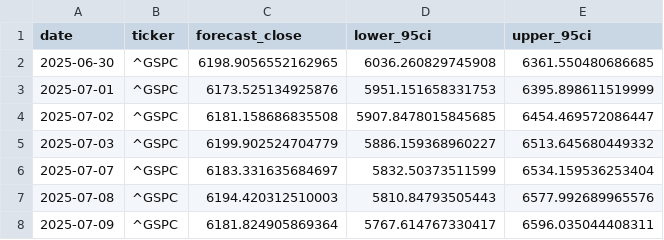
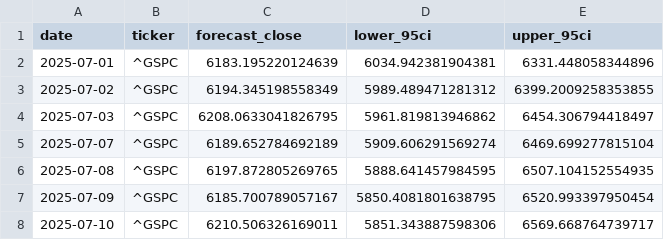
Before and after one commit to SiddhantBorale/PredicTrade, a CSV file: stocks/results/^GSPC_sarimax_7d.csv, drawn as a sheet.

```diff
--- a/stocks/results/^GSPC_sarimax_7d.csv
+++ b/stocks/results/^GSPC_sarimax_7d.csv
@@ -1,8 +1,8 @@
 date,ticker,forecast_close,lower_95ci,upper_95ci
-2025-06-30,^GSPC,6198.9056552162965,6036.260829745908,6361.550480686685
-2025-07-01,^GSPC,6173.525134925876,5951.151658331753,6395.898611519999
-2025-07-02,^GSPC,6181.158686835508,5907.8478015845685,6454.469572086447
-2025-07-03,^GSPC,6199.902524704779,5886.159368960227,6513.645680449332
-2025-07-07,^GSPC,6183.331635684697,5832.50373511599,6534.159536253404
-2025-07-08,^GSPC,6194.420312510003,5810.84793505443,6577.992689965576
-2025-07-09,^GSPC,6181.824905869364,5767.614767330417,6596.035044408311
+2025-07-01,^GSPC,6183.195220124639,6034.942381904381,6331.448058344896
+2025-07-02,^GSPC,6194.345198558349,5989.489471281312,6399.2009258353855
+2025-07-03,^GSPC,6208.0633041826795,5961.819813946862,6454.306794418497
+2025-07-07,^GSPC,6189.652784692189,5909.606291569274,6469.699277815104
+2025-07-08,^GSPC,6197.872805269765,5888.641457984595,6507.104152554935
+2025-07-09,^GSPC,6185.700789057167,5850.4081801638795,6520.993397950454
+2025-07-10,^GSPC,6210.506326169011,5851.343887598306,6569.668764739717
```
Also changed, not shown: stocks/data/processed/PLTR_eval.csv, stocks/data/processed/PLTR_train.csv, 40 other files.
